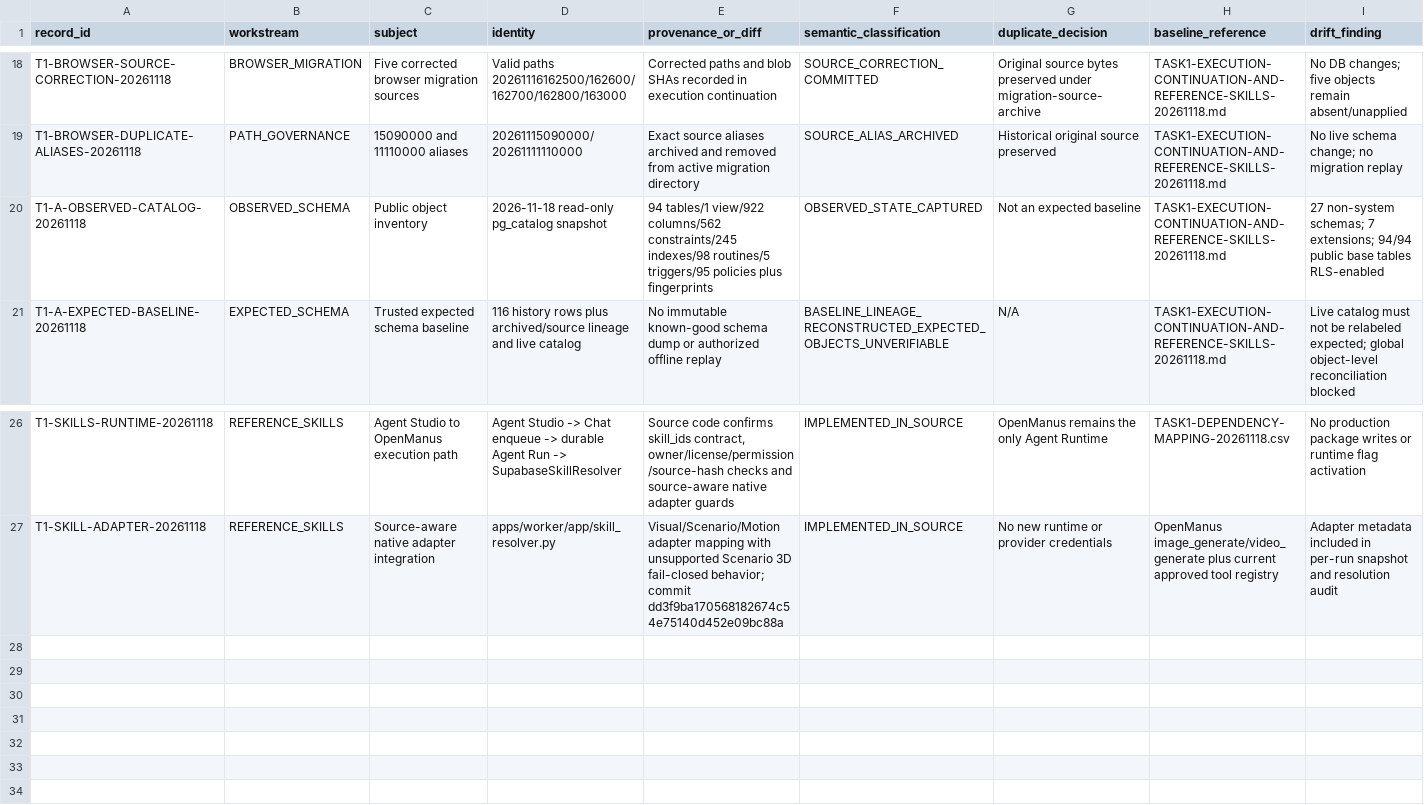
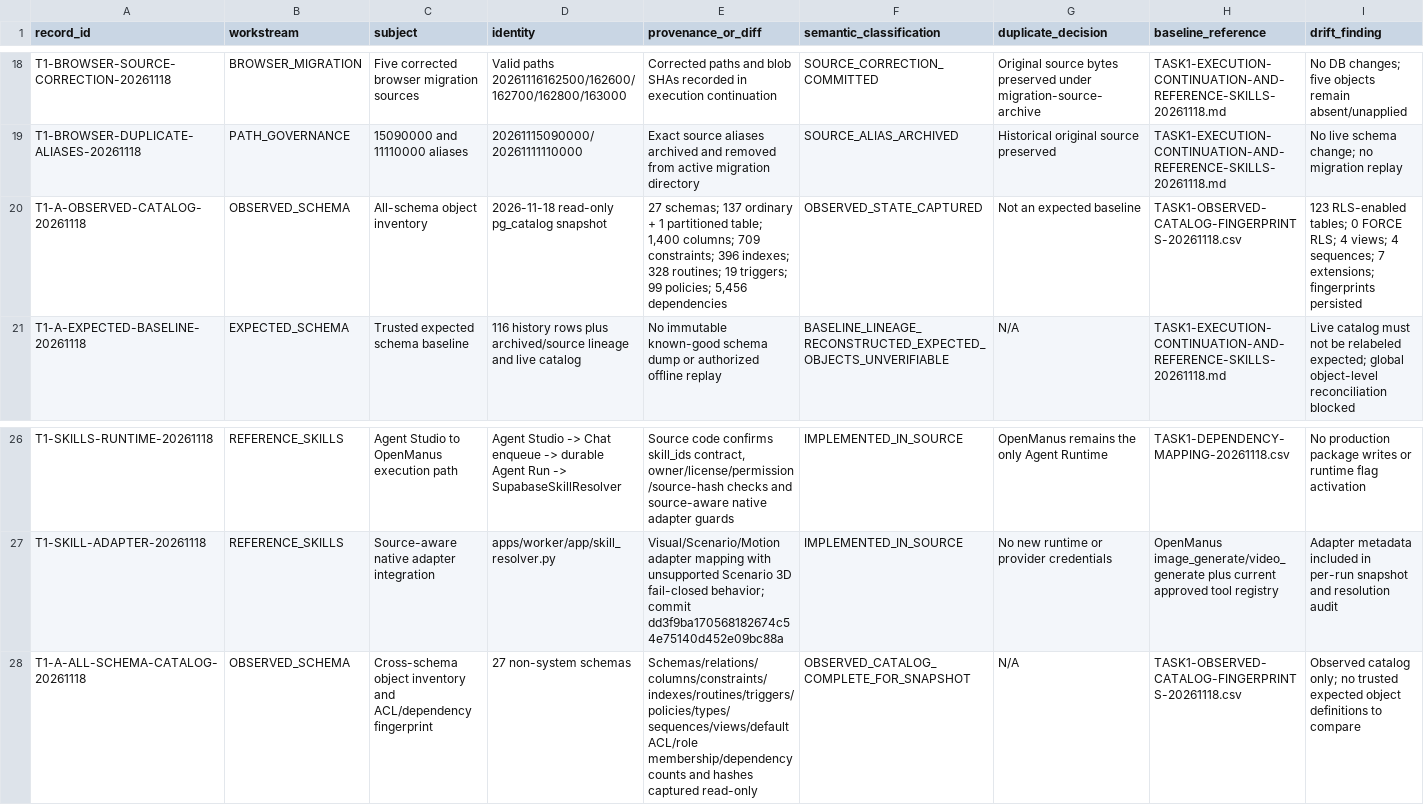
Before and after one commit to fadliansyah36/More-AI-Portal-Indihome, a CSV file: docs/implementation/MOREAI_TASK1_MASTER_RECONCILIATION_REGISTER_20261118.csv, drawn as a sheet; only a part is shown, gaps mark what is left out; rows hold the shown columns only; the diff names each change by its address in the sheet, - before the commit and + after, or states it on an @@ line.

Commit message:
docs(task1): register all-schema catalog inventory evidence

```diff
--- a/docs/implementation/MOREAI_TASK1_MASTER_RECONCILIATION_REGISTER_20261118.csv
+++ b/docs/implementation/MOREAI_TASK1_MASTER_RECONCILIATION_REGISTER_20261118.csv
-C20 (subject): Public object inventory
+C20 (subject): All-schema object inventory
-E20 (provenance_or_diff): 94 tables/1 view/922 columns/562 constraints/245 indexes/98 routines/5 triggers/95 policies plus fingerprints
+E20 (provenance_or_diff): 27 schemas; 137 ordinary + 1 partitioned table; 1,400 columns; 709 constraints; 396 indexes; 328 routines; 19 triggers; 99 policies; 5,456 dependencies
-H20 (baseline_reference): TASK1-EXECUTION-CONTINUATION-AND-REFERENCE-SKILLS-20261118.md
+H20 (baseline_reference): TASK1-OBSERVED-CATALOG-FINGERPRINTS-20261118.csv
-I20 (drift_finding): 27 non-system schemas; 7 extensions; 94/94 public base tables RLS-enabled
+I20 (drift_finding): 123 RLS-enabled tables; 0 FORCE RLS; 4 views; 4 sequences; 7 extensions; fingerprints persisted
+row 28: T1-A-ALL-SCHEMA-CATALOG-20261118 | OBSERVED_SCHEMA | Cross-schema object inventory and ACL/dependency fingerprint | 27 non-system schemas | Schemas/relations/columns/constraints/indexes/routines/triggers/policies/types/sequences/views/default ACL/role membership/dependency counts and hashes captured read-only | OBSERVED_CATALOG_COMPLETE_FOR_SNAPSHOT | N/A | TASK1-OBSERVED-CATALOG-FINGERPRINTS-20261118.csv | Observed catalog only; no trusted expected object definitions to compare
```
